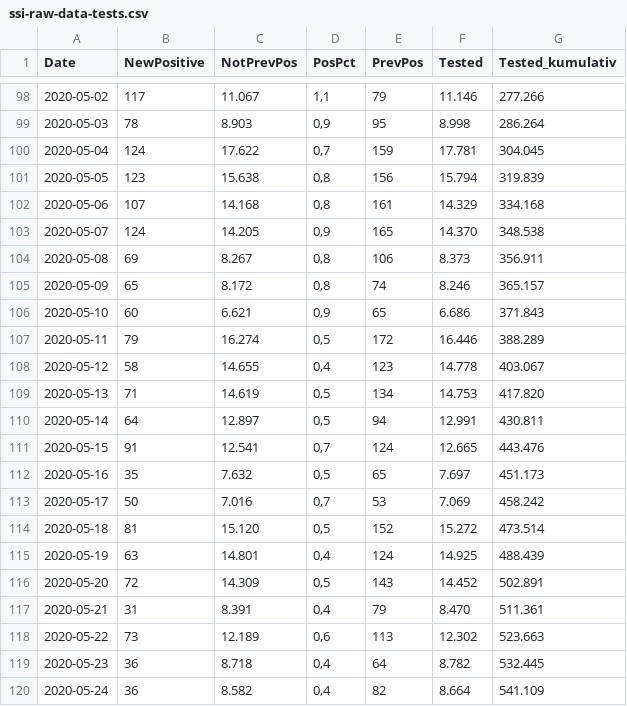
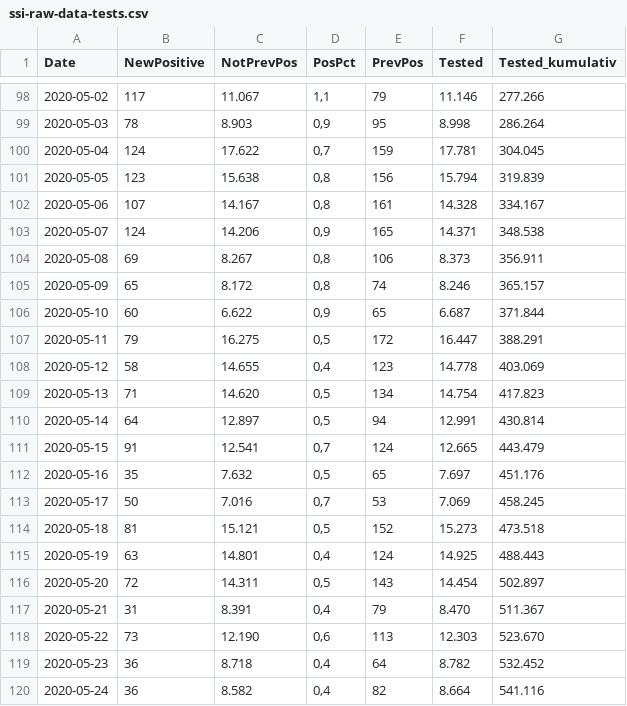
Before and after one commit to covid-19-sim/covid-19.sst.dk, a CSV file: ssi-raw-data-tests.csv, drawn as a sheet; only a part is shown, gaps mark what is left out; the diff covers the shown part only.

```diff
--- a/ssi-raw-data-tests.csv
+++ b/ssi-raw-data-tests.csv
@@ -101,20 +101,20 @@ Date,NewPositive,NotPrevPos,PosPct,PrevPos,Tested,Tested_kumulativ
 2020-05-05,     123,  15.638," 0,8",     156,  15.794, 319.839
-2020-05-06,     107,  14.168," 0,8",     161,  14.329, 334.168
-2020-05-07,     124,  14.205," 0,9",     165,  14.370, 348.538
+2020-05-06,     107,  14.167," 0,8",     161,  14.328, 334.167
+2020-05-07,     124,  14.206," 0,9",     165,  14.371, 348.538
 2020-05-08,      69,   8.267," 0,8",     106,   8.373, 356.911
 2020-05-09,      65,   8.172," 0,8",      74,   8.246, 365.157
-2020-05-10,      60,   6.621," 0,9",      65,   6.686, 371.843
-2020-05-11,      79,  16.274," 0,5",     172,  16.446, 388.289
-2020-05-12,      58,  14.655," 0,4",     123,  14.778, 403.067
-2020-05-13,      71,  14.619," 0,5",     134,  14.753, 417.820
-2020-05-14,      64,  12.897," 0,5",      94,  12.991, 430.811
-2020-05-15,      91,  12.541," 0,7",     124,  12.665, 443.476
-2020-05-16,      35,   7.632," 0,5",      65,   7.697, 451.173
-2020-05-17,      50,   7.016," 0,7",      53,   7.069, 458.242
-2020-05-18,      81,  15.120," 0,5",     152,  15.272, 473.514
-2020-05-19,      63,  14.801," 0,4",     124,  14.925, 488.439
-2020-05-20,      72,  14.309," 0,5",     143,  14.452, 502.891
-2020-05-21,      31,   8.391," 0,4",      79,   8.470, 511.361
-2020-05-22,      73,  12.189," 0,6",     113,  12.302, 523.663
-2020-05-23,      36,   8.718," 0,4",      64,   8.782, 532.445
-2020-05-24,      36,   8.582," 0,4",      82,   8.664, 541.109
+2020-05-10,      60,   6.622," 0,9",      65,   6.687, 371.844
+2020-05-11,      79,  16.275," 0,5",     172,  16.447, 388.291
+2020-05-12,      58,  14.655," 0,4",     123,  14.778, 403.069
+2020-05-13,      71,  14.620," 0,5",     134,  14.754, 417.823
+2020-05-14,      64,  12.897," 0,5",      94,  12.991, 430.814
+2020-05-15,      91,  12.541," 0,7",     124,  12.665, 443.479
+2020-05-16,      35,   7.632," 0,5",      65,   7.697, 451.176
+2020-05-17,      50,   7.016," 0,7",      53,   7.069, 458.245
+2020-05-18,      81,  15.121," 0,5",     152,  15.273, 473.518
+2020-05-19,      63,  14.801," 0,4",     124,  14.925, 488.443
+2020-05-20,      72,  14.311," 0,5",     143,  14.454, 502.897
+2020-05-21,      31,   8.391," 0,4",      79,   8.470, 511.367
+2020-05-22,      73,  12.190," 0,6",     113,  12.303, 523.670
+2020-05-23,      36,   8.718," 0,4",      64,   8.782, 532.452
+2020-05-24,      36,   8.582," 0,4",      82,   8.664, 541.116
```
Also changed, not shown: 2 added rows and 46 edited cells elsewhere in this file, ssi-raw-data-deaths.csv, sst-raw-data-hospitalised.csv, 3 other files.
